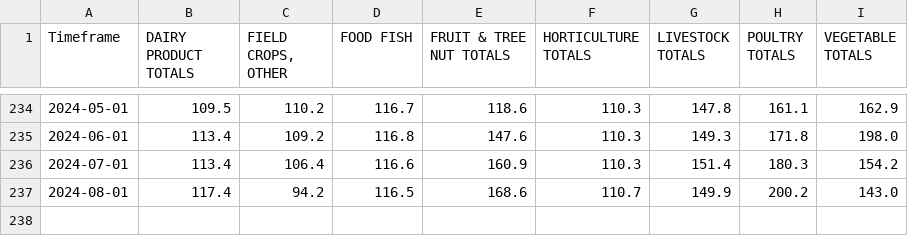
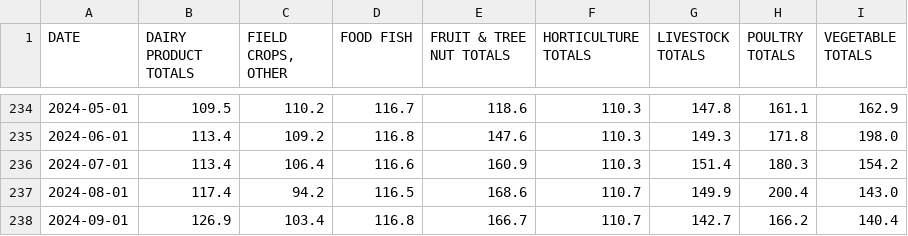
Before and after one commit to sjsu-interconnect/cs163, a CSV file: src/Data/RPI.csv, drawn as a sheet; only a part is shown, gaps mark what is left out; the diff names each change by its address in the sheet, - before the commit and + after, or states it on an @@ line.

```diff
--- a/src/Data/RPI.csv
+++ b/src/Data/RPI.csv
-A1: Timeframe
+A1: DATE
-H237 (POULTRY TOTALS): 200.2
+H237 (POULTRY TOTALS): 200.4
+row 238: 2024-09-01 | 126.9 | 103.4 | 116.8 | 166.7 | 110.7 | 142.7 | 166.2 | 140.4
```
Also changed, not shown: src/Data/BLS_Data.csv, src/Data/BLS_salary.csv, 27 other files.
